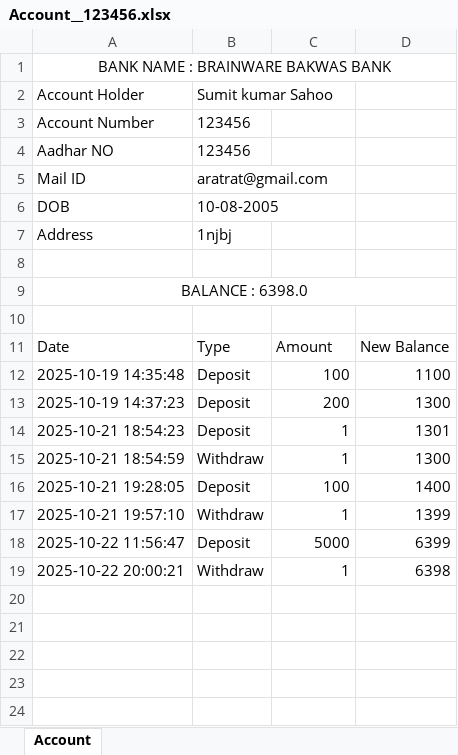
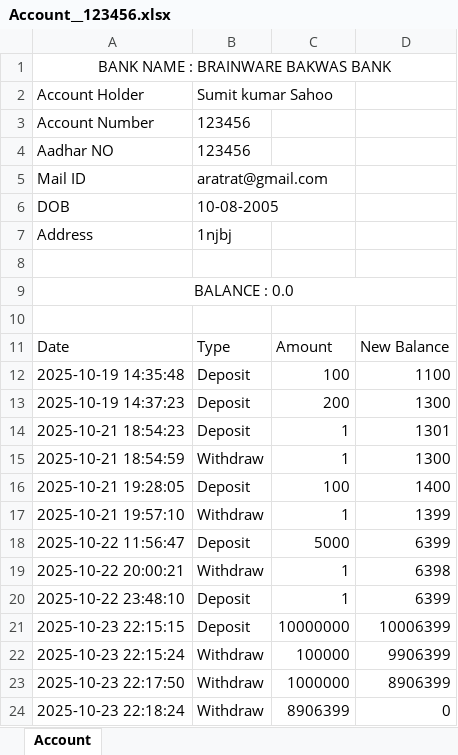
Before and after one commit to Sumit-7001/banking-system-with-GUI2, an Excel workbook: ACCOUNT/Account__123456.xlsx, sheet Account, drawn as a sheet; values as stored, in another font and other column widths than the file's, no borders; the diff names each change by its address in the sheet, - before the commit and + after, or states it on an @@ line.

```diff
--- a/ACCOUNT/Account__123456.xlsx (sheet Account)
+++ b/ACCOUNT/Account__123456.xlsx (sheet Account)
-A9: BALANCE : 6398.0
+A9: BALANCE : 0.0
+row 20: 2025-10-22 23:48:10 | Deposit | 1 | 6399
+row 21: 2025-10-23 22:15:15 | Deposit | 10000000 | 10006399
+row 22: 2025-10-23 22:15:24 | Withdraw | 100000 | 9906399
+row 23: 2025-10-23 22:17:50 | Withdraw | 1000000 | 8906399
+row 24: 2025-10-23 22:18:24 | Withdraw | 8906399 | 0
```
Also changed, not shown: ACCOUNT/Account__12344.xlsx, ADMIN_LOGS/rudra_log.xlsx, 5 other files.
